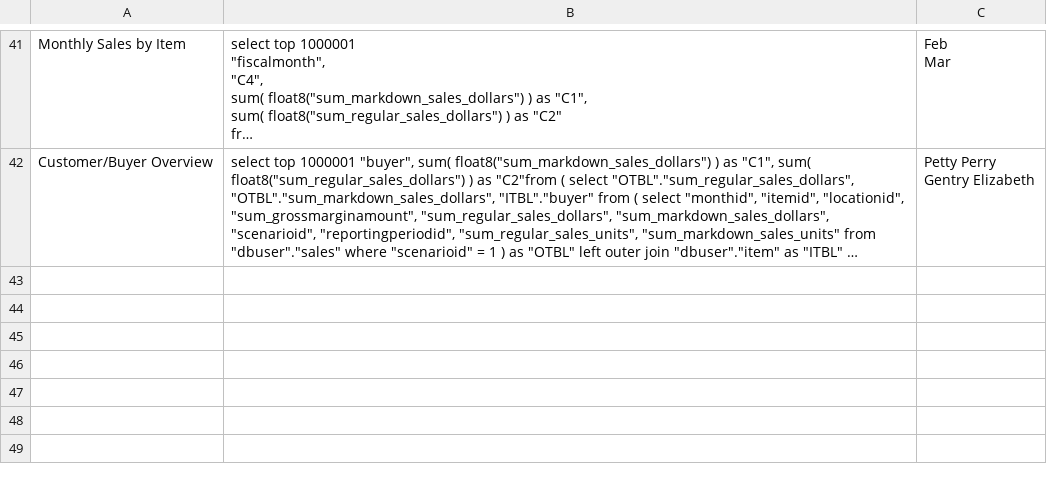
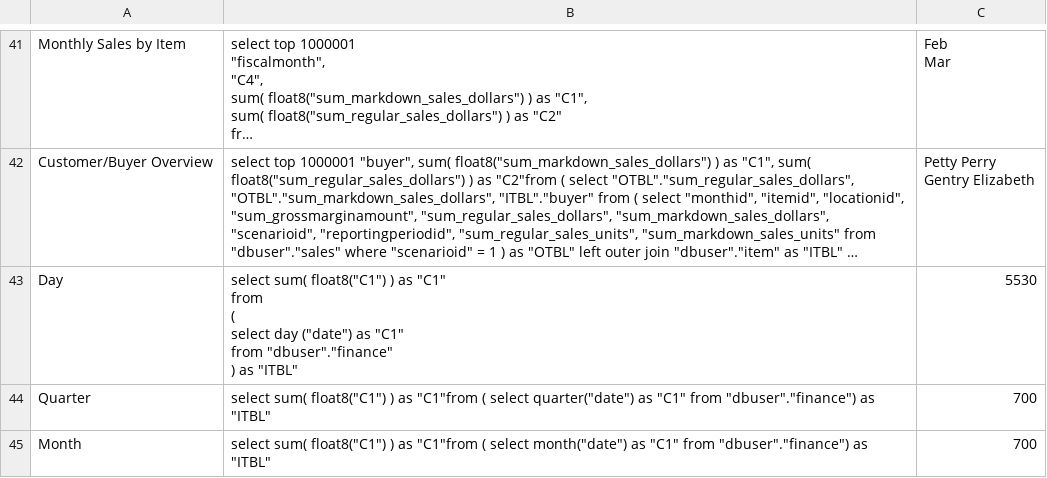
Before and after one commit to rp024/powerbisqlauto, a CSV file: Inputsqlfile.csv, drawn as a sheet; only a part is shown, gaps mark what is left out; long unchanged cells end in …; ↵ is a line break in a cell; the diff covers the shown part only; the diff names each change by its address in the sheet, - before the commit and + after, or states it on an @@ line.

Commit message:
Add files via upload

```diff
--- a/Inputsqlfile.csv
+++ b/Inputsqlfile.csv
+row 43: Day | select sum( float8("C1") ) as "C1" ↵ from ↵ ( ↵ select day ("date") as "C1" ↵ from "dbuser"."finance" ↵ ) as "ITBL" | 5530
+row 44: Quarter | select sum( float8("C1") ) as "C1"from ( select quarter("date") as "C1" from "dbuser"."finance") as "ITBL" | 700
+row 45: Month | select sum( float8("C1") ) as "C1"from ( select month("date") as "C1" from "dbuser"."finance") as "ITBL" | 700
```
Also changed, not shown: 3 added rows elsewhere in this file.
